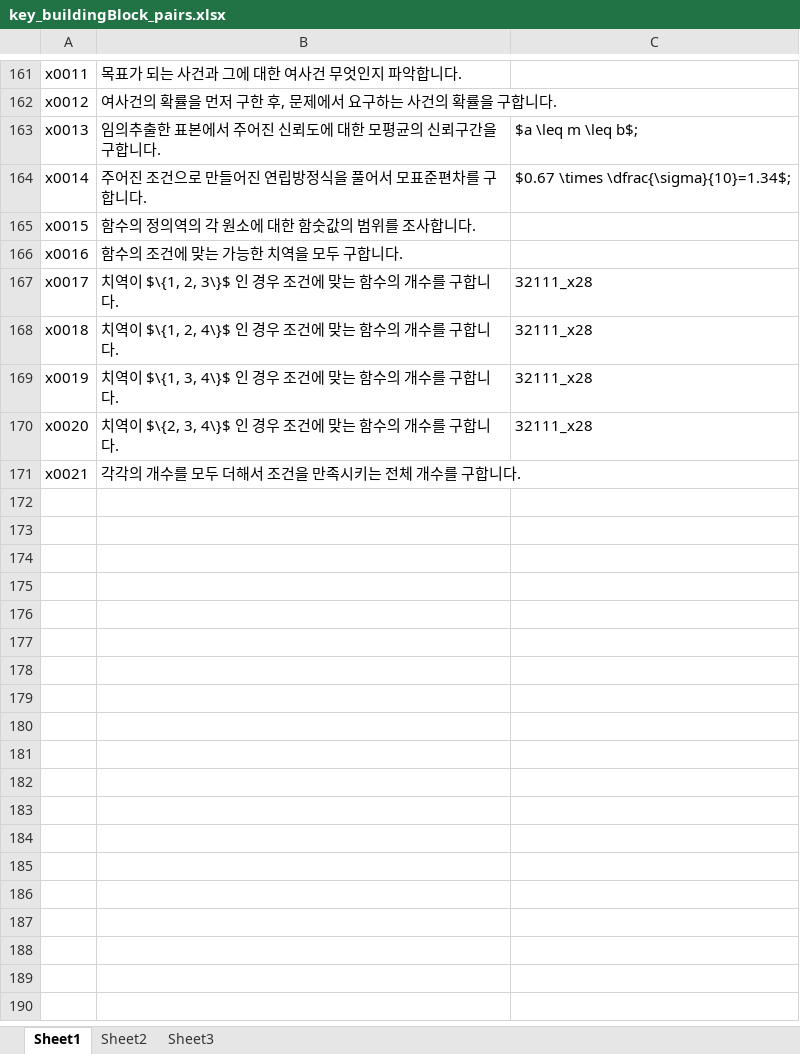
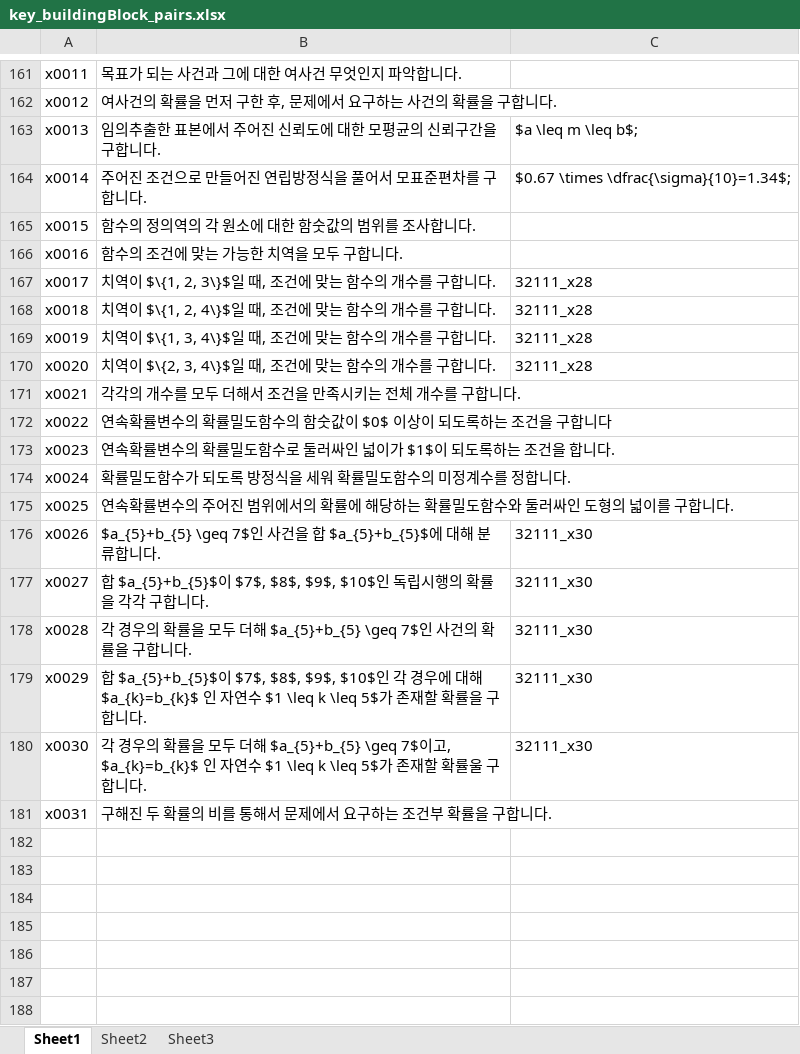
Before and after one commit to sheomonger/BuildingBlocks_2022KCSAT, an Excel workbook: key_buildingBlock_pairs.xlsx, sheet Sheet1, drawn as a sheet; only a part is shown, gaps mark what is left out; the shorter side is filled out with more unchanged rows; values as stored, in another font and other column widths than the file's, no borders; removed rows and columns are numbered as before the commit, all else as after; the diff names each change by its address in the sheet, - before the commit and + after, or states it on an @@ line.

Commit message:
modified excel file for prob30 in p&s part

```diff
--- a/key_buildingBlock_pairs.xlsx (sheet Sheet1)
+++ b/key_buildingBlock_pairs.xlsx (sheet Sheet1)
-B167: 치역이 $\{1, 2, 3\}$ 인 경우 조건에 맞는 함수의 개수를 구합니다.
+B167: 치역이 $\{1, 2, 3\}$일 때, 조건에 맞는 함수의 개수를 구합니다.
-B168: 치역이 $\{1, 2, 4\}$ 인 경우 조건에 맞는 함수의 개수를 구합니다.
+B168: 치역이 $\{1, 2, 4\}$일 때, 조건에 맞는 함수의 개수를 구합니다.
-B169: 치역이 $\{1, 3, 4\}$ 인 경우 조건에 맞는 함수의 개수를 구합니다.
+B169: 치역이 $\{1, 3, 4\}$일 때, 조건에 맞는 함수의 개수를 구합니다.
-B170: 치역이 $\{2, 3, 4\}$ 인 경우 조건에 맞는 함수의 개수를 구합니다.
+B170: 치역이 $\{2, 3, 4\}$일 때, 조건에 맞는 함수의 개수를 구합니다.
-row 172: (empty)
+row 172: x0022 | 연속확률변수의 확률밀도함수의 함숫값이 $0$ 이상이 되도록하는 조건을 구합니다
-row 173: (empty)
+row 173: x0023 | 연속확률변수의 확률밀도함수로 둘러싸인 넓이가 $1$이 되도록하는 조건을 합니다.
-row 174: (empty)
+row 174: x0024 | 확률밀도함수가 되도록 방정식을 세워 확률밀도함수의 미정계수를 정합니다.
-row 175: (empty)
+row 175: x0025 | 연속확률변수의 주어진 범위에서의 확률에 해당하는 확률밀도함수와 둘러싸인 도형의 넓이를 구합니다.
-row 176: (empty)
+row 176: x0026 | $a_{5}+b_{5} \geq 7$인 사건을 합 $a_{5}+b_{5}$에 대해 분류합니다. | 32111_x30
-row 177: (empty)
+row 177: x0027 | 합 $a_{5}+b_{5}$이 $7$, $8$, $9$, $10$인 독립시행의 확률을 각각 구합니다. | 32111_x30
-row 178: (empty)
+row 178: x0028 | 각 경우의 확률을 모두 더해 $a_{5}+b_{5} \geq 7$인 사건의 확률을 구합니다. | 32111_x30
-row 179: (empty)
+row 179: x0029 | 합 $a_{5}+b_{5}$이 $7$, $8$, $9$, $10$인 각 경우에 대해 $a_{k}=b_{k}$ 인 자연수 $1 \leq k \leq 5$가 존재할 확률을 구합니다. | 32111_x30
-row 180: (empty)
+row 180: x0030 | 각 경우의 확률을 모두 더해 $a_{5}+b_{5} \geq 7$이고, $a_{k}=b_{k}$ 인 자연수 $1 \leq k \leq 5$가 존재할 확률울 구합니다. | 32111_x30
-row 181: (empty)
+row 181: x0031 | 구해진 두 확률의 비를 통해서 문제에서 요구하는 조건부 확률을 구합니다.
-row 182: (empty)
```
